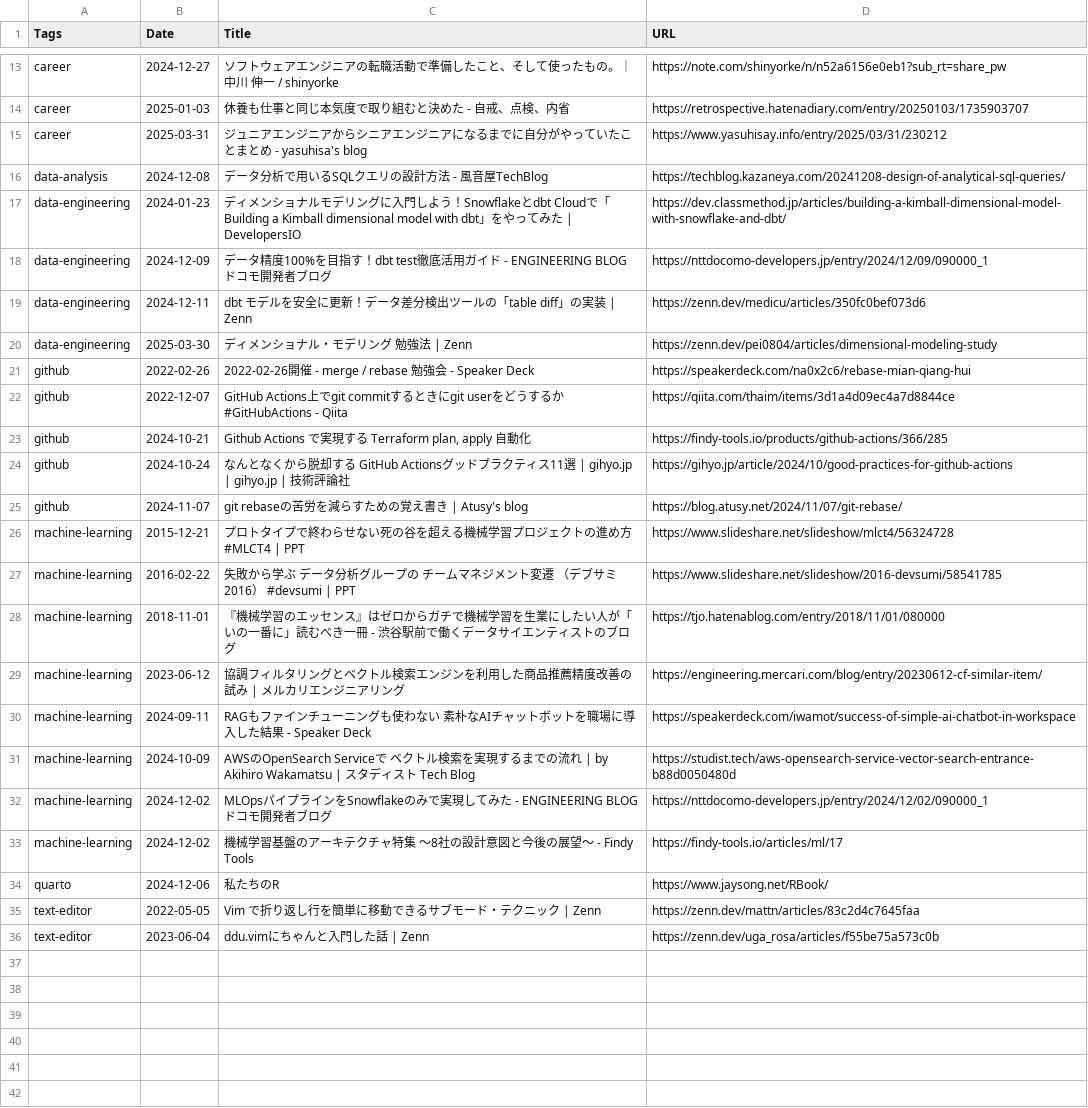
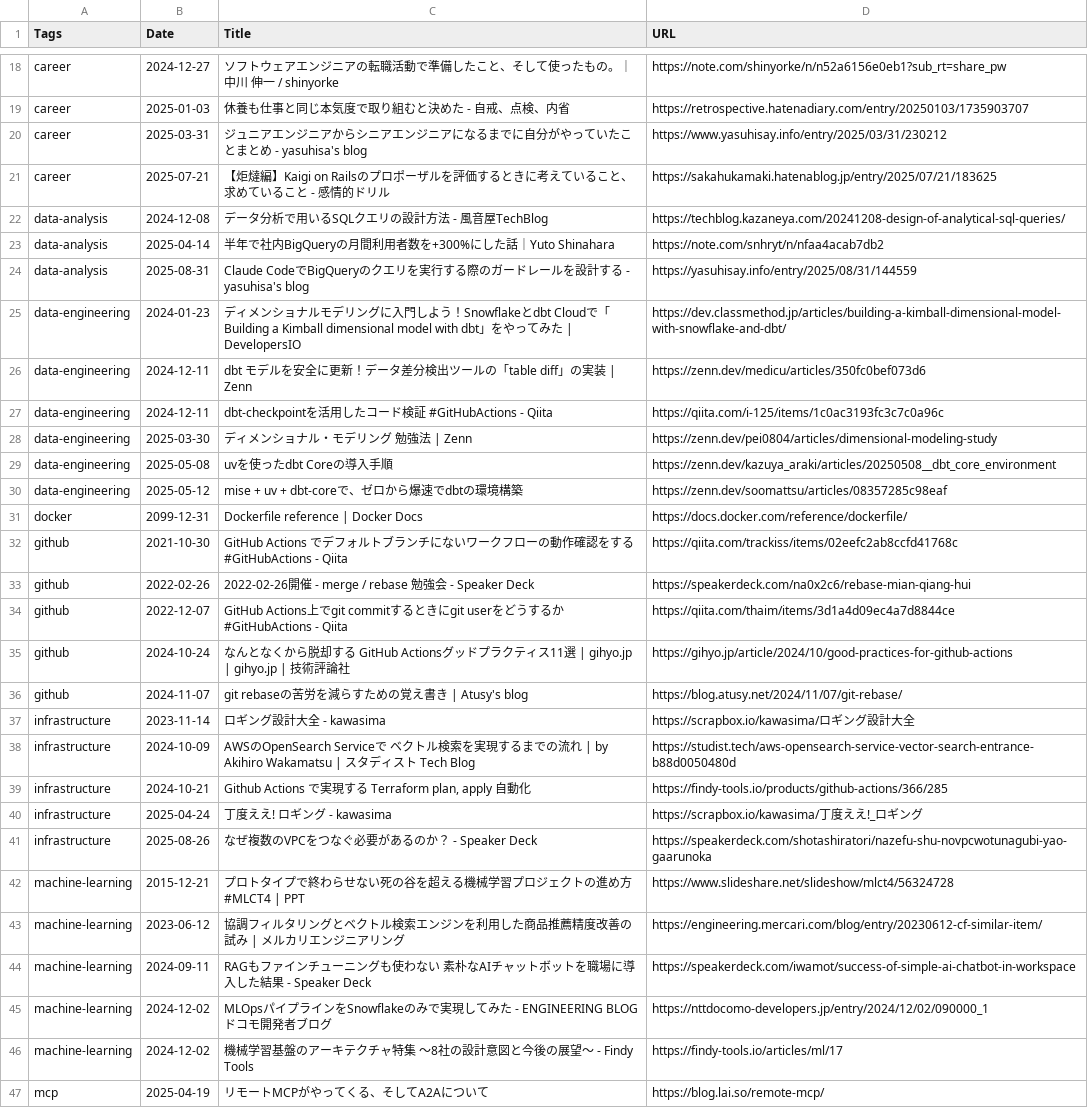
Before and after one commit to i9wa4/i9wa4.github.io, a CSV file: assets/2025-04-07-bookmarks/bookmarks.csv, drawn as a sheet; only a part is shown, gaps mark what is left out; the shorter side is filled out with more unchanged rows; the diff covers the shown part only.

```diff
--- a/assets/2025-04-07-bookmarks/bookmarks.csv
+++ b/assets/2025-04-07-bookmarks/bookmarks.csv
@@ -15,20 +20,28 @@ career,2025-01-03,休養も仕事と同じ本気度で取り組むと決めた -
 career,2025-03-31,ジュニアエンジニアからシニアエンジニアになるまでに自分がやっていたことまとめ - yasuhisa's blog,https://www.yasuhisay.info/entry/2025/03/31/230212
+career,2025-07-21,【炬燵編】Kaigi on Railsのプロポーザルを評価するときに考えていること、求めていること - 感情的ドリル,https://sakahukamaki.hatenablog.jp/entry/2025/07/21/183625
 data-analysis,2024-12-08,データ分析で用いるSQLクエリの設計方法 - 風音屋TechBlog,https://techblog.kazaneya.com/20241208-design-of-analytical-sql-queries/
+data-analysis,2025-04-14,半年で社内BigQueryの月間利用者数を+300%にした話｜Yuto Shinahara,https://note.com/snhryt/n/nfaa4acab7db2
+data-analysis,2025-08-31,Claude CodeでBigQueryのクエリを実行する際のガードレールを設計する - yasuhisa's blog,https://yasuhisay.info/entry/2025/08/31/144559
 data-engineering,2024-01-23,"ディメンショナルモデリングに入門しよう！Snowflakeとdbt Cloudで「Building a Kimball dimensional model with dbt」をやってみた | DevelopersIO",https://dev.classmethod.jp/articles/building-a-kimball-dimensional-model-with-snowflake-and-dbt/
-data-engineering,2024-12-09,データ精度100%を目指す！dbt test徹底活用ガイド - ENGINEERING BLOG ドコモ開発者ブログ,https://nttdocomo-developers.jp/entry/2024/12/09/090000_1
 data-engineering,2024-12-11,dbt モデルを安全に更新！データ差分検出ツールの「table diff」の実装 | Zenn,https://zenn.dev/medicu/articles/350fc0bef073d6
+data-engineering,2024-12-11,dbt-checkpointを活用したコード検証 #GitHubActions - Qiita,https://qiita.com/i-125/items/1c0ac3193fc3c7c0a96c
 data-engineering,2025-03-30,ディメンショナル・モデリング 勉強法 | Zenn,https://zenn.dev/pei0804/articles/dimensional-modeling-study
+data-engineering,2025-05-08,uvを使ったdbt Coreの導入手順,https://zenn.dev/kazuya_araki/articles/20250508__dbt_core_environment
+data-engineering,2025-05-12,mise + uv + dbt-coreで、ゼロから爆速でdbtの環境構築,https://zenn.dev/soomattsu/articles/08357285c98eaf
+docker,2099-12-31,Dockerfile reference | Docker Docs,https://docs.docker.com/reference/dockerfile/
+github,2021-10-30,GitHub Actions でデフォルトブランチにないワークフローの動作確認をする #GitHubActions - Qiita,https://qiita.com/trackiss/items/02eefc2ab8ccfd41768c
 github,2022-02-26,2022-02-26開催 - merge / rebase 勉強会 - Speaker Deck,https://speakerdeck.com/na0x2c6/rebase-mian-qiang-hui
 github,2022-12-07,GitHub Actions上でgit commitするときにgit userをどうするか #GitHubActions - Qiita,https://qiita.com/thaim/items/3d1a4d09ec4a7d8844ce
-github,2024-10-21,"Github Actions で実現する Terraform plan, apply 自動化",https://findy-tools.io/products/github-actions/366/285
 github,2024-10-24,なんとなくから脱却する GitHub Actionsグッドプラクティス11選 | gihyo.jp | gihyo.jp | 技術評論社,https://gihyo.jp/article/2024/10/good-practices-for-github-actions
 github,2024-11-07,git rebaseの苦労を減らすための覚え書き | Atusy's blog,https://blog.atusy.net/2024/11/07/git-rebase/
+infrastructure,2023-11-14,ロギング設計大全 - kawasima,https://scrapbox.io/kawasima/ロギング設計大全
+infrastructure,2024-10-09,"AWSのOpenSearch Serviceで ベクトル検索を実現するまでの流れ | by Akihiro Wakamatsu | スタディスト Tech Blog",https://studist.tech/aws-opensearch-service-vector-search-entrance-b88d0050480d
+infrastructure,2024-10-21,"Github Actions で実現する Terraform plan, apply 自動化",https://findy-tools.io/products/github-actions/366/285
+infrastructure,2025-04-24,丁度ええ! ロギング - kawasima,https://scrapbox.io/kawasima/丁度ええ!_ロギング
+infrastructure,2025-08-26,なぜ複数のVPCをつなぐ必要があるのか？ - Speaker Deck,https://speakerdeck.com/shotashiratori/nazefu-shu-novpcwotunagubi-yao-gaarunoka
 machine-learning,2015-12-21,プロトタイプで終わらせない死の谷を超える機械学習プロジェクトの進め方 #MLCT4 | PPT,https://www.slideshare.net/slideshow/mlct4/56324728
-machine-learning,2016-02-22,失敗から学ぶ データ分析グループの チームマネジメント変遷 （デブサミ2016） #devsumi | PPT,https://www.slideshare.net/slideshow/2016-devsumi/58541785
-machine-learning,2018-11-01,『機械学習のエッセンス』はゼロからガチで機械学習を生業にしたい人が「いの一番に」読むべき一冊 - 渋谷駅前で働くデータサイエンティストのブログ,https://tjo.hatenablog.com/entry/2018/11/01/080000
 machine-learning,2023-06-12,協調フィルタリングとベクトル検索エンジンを利用した商品推薦精度改善の試み | メルカリエンジニアリング,https://engineering.mercari.com/blog/entry/20230612-cf-similar-item/
 machine-learning,2024-09-11,RAGもファインチューニングも使わない 素朴なAIチャットボットを職場に導入した結果 - Speaker Deck,https://speakerdeck.com/iwamot/success-of-simple-ai-chatbot-in-workspace
-machine-learning,2024-10-09,"AWSのOpenSearch Serviceで ベクトル検索を実現するまでの流れ | by Akihiro Wakamatsu | スタディスト Tech Blog",https://studist.tech/aws-opensearch-service-vector-search-entrance-b88d0050480d
 machine-learning,2024-12-02,MLOpsパイプラインをSnowflakeのみで実現してみた - ENGINEERING BLOG ドコモ開発者ブログ,https://nttdocomo-developers.jp/entry/2024/12/02/090000_1
 machine-learning,2024-12-02,機械学習基盤のアーキテクチャ特集 〜8社の設計意図と今後の展望〜 - Findy Tools,https://findy-tools.io/articles/ml/17
-quarto,2024-12-06,私たちのR,https://www.jaysong.net/RBook/
+mcp,2025-04-19,リモートMCPがやってくる、そしてA2Aについて,https://blog.lai.so/remote-mcp/
```
Also changed, not shown: 25 added rows and 2 removed rows elsewhere in this file, 1 other file.
